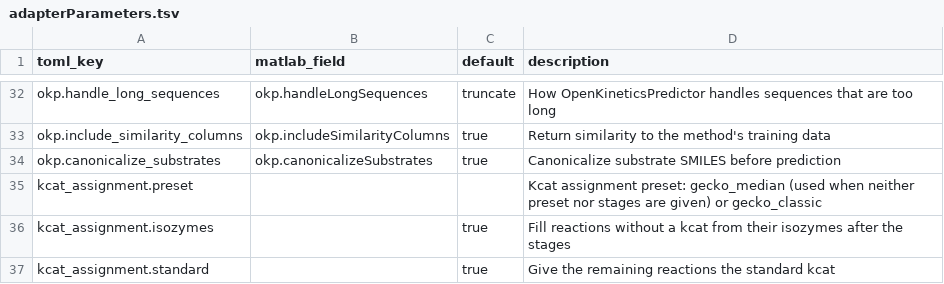
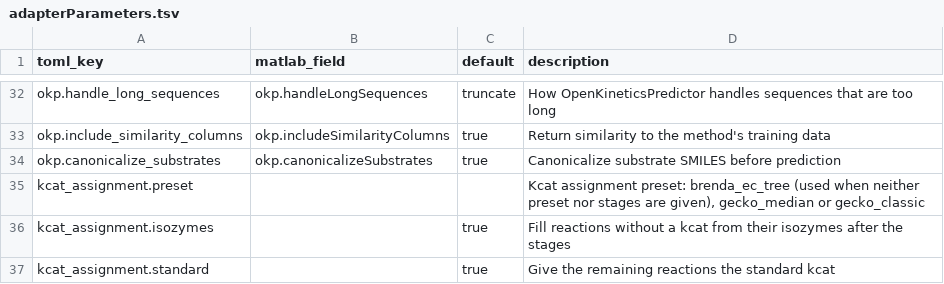
Before and after one commit to CompMetEng/GECKO, a TSV file: src/model_adapter/adapterParameters.tsv, drawn as a sheet; only a part is shown, gaps mark what is left out.

Commit message:
Estimate kcats from the EC tree; make brenda_ec_tree the default preset
measurements.tsv, next to the BRENDA kcat, sa and mw files, holds the
wild-type BRENDA kcats with an EC number after the outlier screen, one row
per measurement. kcatsFromECTree gives each reaction the median kcat of
its EC number, shrunk toward its 3- and 2-digit EC classes with weight
n / (n + k), and keeps it as data/kcats/ec_tree.tsv (ecTreeEstimate,
loadBrendaMeasurements). saveKcatSource takes further detail pairs from a
detail field.

The brenda_ec_tree preset, now the default, orders custom kcats, the
BRENDA median of measurements of the organism on the reaction's substrate
(origin 1), the EC tree, then DLKcat for reactions without an EC number.
updateKcatSources gathers ec_tree.tsv and marks it outdated for another k
or BRENDA release.

```diff
--- a/src/model_adapter/adapterParameters.tsv
+++ b/src/model_adapter/adapterParameters.tsv
@@ -34,3 +34,3 @@ okp.include_similarity_columns	okp.includeSimilarityColumns	true	Return similari
 okp.canonicalize_substrates	okp.canonicalizeSubstrates	true	Canonicalize substrate SMILES before prediction
-kcat_assignment.preset			Kcat assignment preset: gecko_median (used when neither preset nor stages are given) or gecko_classic
+kcat_assignment.preset			Kcat assignment preset: brenda_ec_tree (used when neither preset nor stages are given), gecko_median or gecko_classic
 kcat_assignment.isozymes		true	Fill reactions without a kcat from their isozymes after the stages
```
Also changed, not shown: 13 other files.
